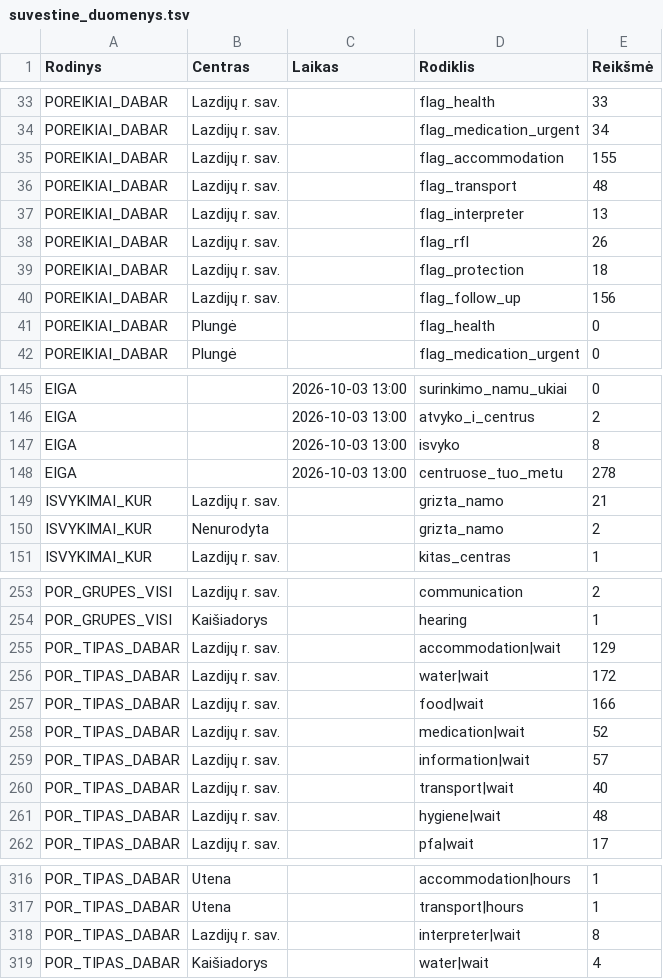
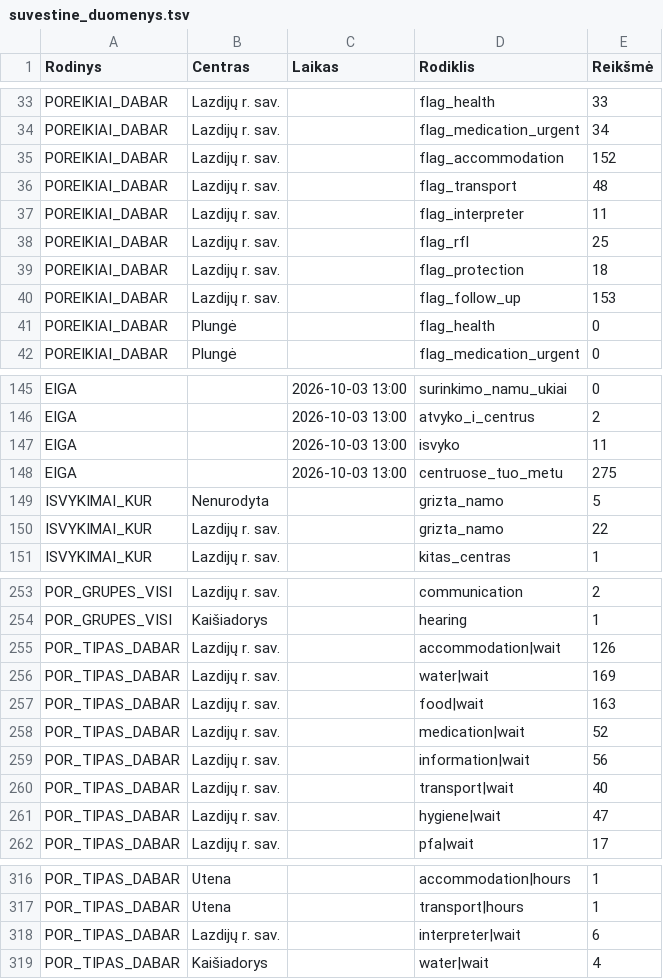
Before and after one commit to im-lrk/Atspari-Lietuva, a TSV file: Vycio-Skliautas/suvestine_duomenys.tsv, drawn as a sheet; only a part is shown, gaps mark what is left out; the diff covers the shown part only.

Commit message:
Modify values in suvestine_duomenys.tsv
Updated various KPI and POREIKIAI_DABAR values in the dataset.

```diff
--- a/Vycio-Skliautas/suvestine_duomenys.tsv
+++ b/Vycio-Skliautas/suvestine_duomenys.tsv
@@ -34,8 +34,8 @@ POREIKIAI_DABAR	Lazdijų r. sav.		flag_health	33
 POREIKIAI_DABAR	Lazdijų r. sav.		flag_medication_urgent	34
-POREIKIAI_DABAR	Lazdijų r. sav.		flag_accommodation	155
+POREIKIAI_DABAR	Lazdijų r. sav.		flag_accommodation	152
 POREIKIAI_DABAR	Lazdijų r. sav.		flag_transport	48
-POREIKIAI_DABAR	Lazdijų r. sav.		flag_interpreter	13
-POREIKIAI_DABAR	Lazdijų r. sav.		flag_rfl	26
+POREIKIAI_DABAR	Lazdijų r. sav.		flag_interpreter	11
+POREIKIAI_DABAR	Lazdijų r. sav.		flag_rfl	25
 POREIKIAI_DABAR	Lazdijų r. sav.		flag_protection	18
-POREIKIAI_DABAR	Lazdijų r. sav.		flag_follow_up	156
+POREIKIAI_DABAR	Lazdijų r. sav.		flag_follow_up	153
 POREIKIAI_DABAR	Plungė		flag_health	0
@@ -146,6 +146,6 @@ EIGA		2026-10-03 13:00	surinkimo_namu_ukiai	0
 EIGA		2026-10-03 13:00	atvyko_i_centrus	2
-EIGA		2026-10-03 13:00	isvyko	8
-EIGA		2026-10-03 13:00	centruose_tuo_metu	278
-ISVYKIMAI_KUR	Lazdijų r. sav.		grizta_namo	21
-ISVYKIMAI_KUR	Nenurodyta		grizta_namo	2
+EIGA		2026-10-03 13:00	isvyko	11
+EIGA		2026-10-03 13:00	centruose_tuo_metu	275
+ISVYKIMAI_KUR	Nenurodyta		grizta_namo	5
+ISVYKIMAI_KUR	Lazdijų r. sav.		grizta_namo	22
 ISVYKIMAI_KUR	Lazdijų r. sav.		kitas_centras	1
@@ -254,9 +254,9 @@ POR_GRUPES_VISI	Lazdijų r. sav.		communication	2
 POR_GRUPES_VISI	Kaišiadorys		hearing	1
-POR_TIPAS_DABAR	Lazdijų r. sav.		accommodation|wait	129
-POR_TIPAS_DABAR	Lazdijų r. sav.		water|wait	172
-POR_TIPAS_DABAR	Lazdijų r. sav.		food|wait	166
+POR_TIPAS_DABAR	Lazdijų r. sav.		accommodation|wait	126
+POR_TIPAS_DABAR	Lazdijų r. sav.		water|wait	169
+POR_TIPAS_DABAR	Lazdijų r. sav.		food|wait	163
 POR_TIPAS_DABAR	Lazdijų r. sav.		medication|wait	52
-POR_TIPAS_DABAR	Lazdijų r. sav.		information|wait	57
+POR_TIPAS_DABAR	Lazdijų r. sav.		information|wait	56
 POR_TIPAS_DABAR	Lazdijų r. sav.		transport|wait	40
-POR_TIPAS_DABAR	Lazdijų r. sav.		hygiene|wait	48
+POR_TIPAS_DABAR	Lazdijų r. sav.		hygiene|wait	47
 POR_TIPAS_DABAR	Lazdijų r. sav.		pfa|wait	17
@@ -317,3 +317,3 @@ POR_TIPAS_DABAR	Utena		accommodation|hours	1
 POR_TIPAS_DABAR	Utena		transport|hours	1
-POR_TIPAS_DABAR	Lazdijų r. sav.		interpreter|wait	8
+POR_TIPAS_DABAR	Lazdijų r. sav.		interpreter|wait	6
 POR_TIPAS_DABAR	Kaišiadorys		water|wait	4
```
Also changed, not shown: 6 edited cells elsewhere in this file.
